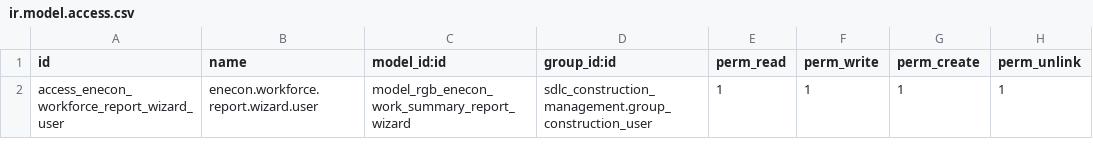
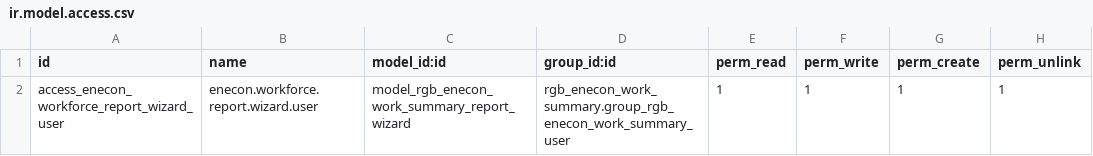
Before and after one commit to SAHAB-TEC/ENECON, a CSV file: rgb_enecon_workforce_report/security/ir.model.access.csv, drawn as a sheet.

```diff
--- a/rgb_enecon_workforce_report/security/ir.model.access.csv
+++ b/rgb_enecon_workforce_report/security/ir.model.access.csv
@@ -1,2 +1,2 @@
 id,name,model_id:id,group_id:id,perm_read,perm_write,perm_create,perm_unlink
-access_enecon_workforce_report_wizard_user,enecon.workforce.report.wizard.user,model_rgb_enecon_work_summary_report_wizard,sdlc_construction_management.group_construction_user,1,1,1,1
+access_enecon_workforce_report_wizard_user,enecon.workforce.report.wizard.user,model_rgb_enecon_work_summary_report_wizard,rgb_enecon_work_summary.group_rgb_enecon_work_summary_user,1,1,1,1
```
Also changed, not shown: rgb_enecon_work_summary/security/ir.model.access.csv, 5 other files.
